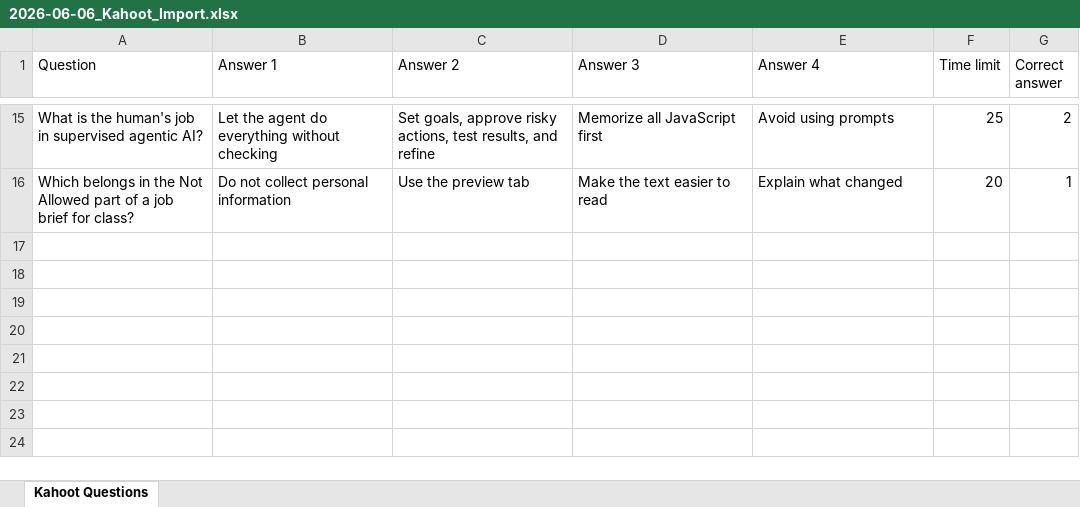
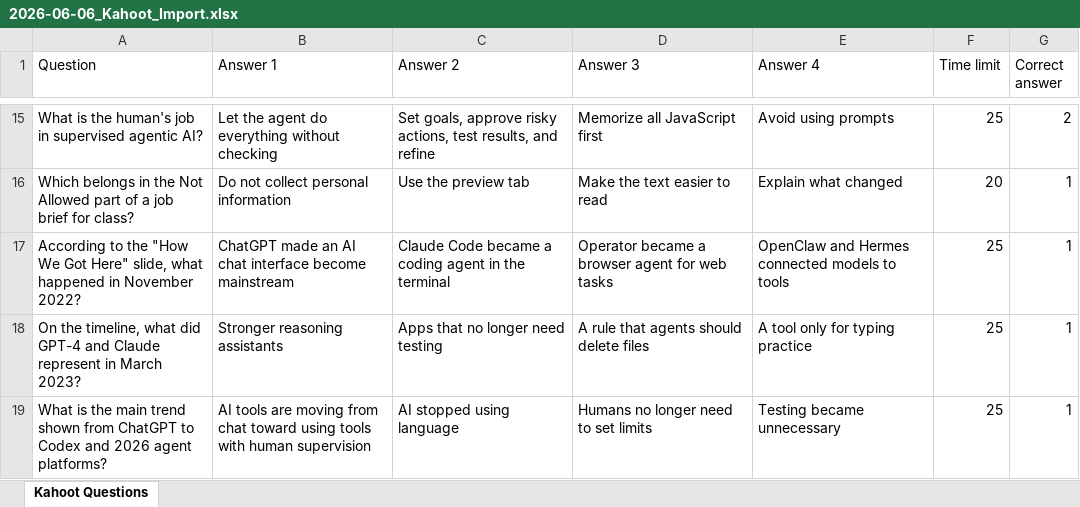
Before and after one commit to aghimir3/KidsComputerScience, an Excel workbook: 2026-06-06_Agentic_AI_Mission_Control/2026-06-06_Kahoot_Import.xlsx, sheet Kahoot Questions, drawn as a sheet; only a part is shown, gaps mark what is left out; values as stored, in another font and other column widths than the file's, no borders; the diff names each change by its address in the sheet, - before the commit and + after, or states it on an @@ line.

Commit message:
feat(2026-06-06): update Kahoot questions and import sheet

```diff
--- a/2026-06-06_Agentic_AI_Mission_Control/2026-06-06_Kahoot_Import.xlsx (sheet Kahoot Questions)
+++ b/2026-06-06_Agentic_AI_Mission_Control/2026-06-06_Kahoot_Import.xlsx (sheet Kahoot Questions)
+row 17: According to the "How We Got Here" slide, what happened in November 2022? | ChatGPT made an AI chat interface become mainstream | Claude Code became a coding agent in the terminal | Operator became a browser agent for web tasks | OpenClaw and Hermes connected models to tools | 25 | 1
+row 18: On the timeline, what did GPT-4 and Claude represent in March 2023? | Stronger reasoning assistants | Apps that no longer need testing | A rule that agents should delete files | A tool only for typing practice | 25 | 1
+row 19: What is the main trend shown from ChatGPT to Codex and 2026 agent platforms? | AI tools are moving from chat toward using tools with human supervision | AI stopped using language | Humans no longer need to set limits | Testing became unnecessary | 25 | 1
```
Also changed, not shown: 2 other files.
